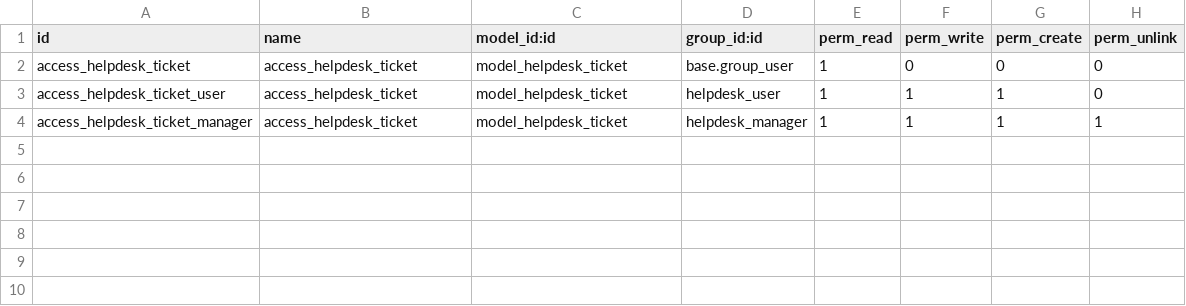
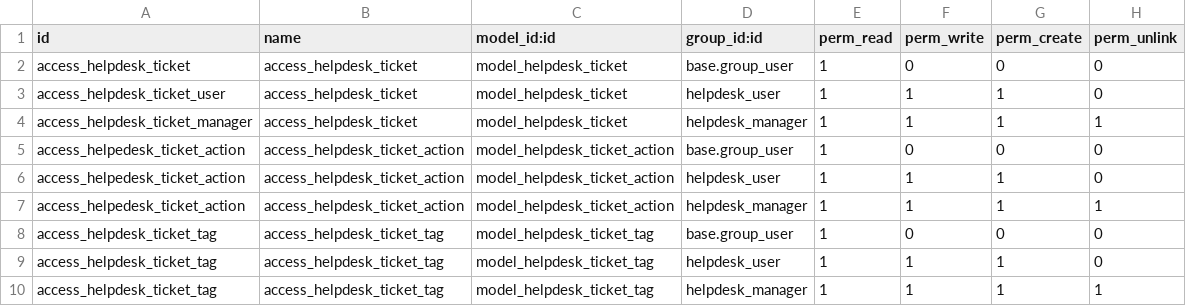
Before and after one commit to fermatrix/curso2021-01, a CSV file: helpdesk_fermatrix/security/ir.model.access.csv, drawn as a sheet.

```diff
--- a/helpdesk_fermatrix/security/ir.model.access.csv
+++ b/helpdesk_fermatrix/security/ir.model.access.csv
@@ -4 +4,7 @@ access_helpdesk_ticket_user,access_helpdesk_ticket,model_helpdesk_ticket,helpdes
 access_helpdesk_ticket_manager,access_helpdesk_ticket,model_helpdesk_ticket,helpdesk_manager,1,1,1,1
+access_helpedesk_ticket_action,access_helpdesk_ticket_action,model_helpdesk_ticket_action,base.group_user,1,0,0,0
+access_helpedesk_ticket_action,access_helpdesk_ticket_action,model_helpdesk_ticket_action,helpdesk_user,1,1,1,0
+access_helpedesk_ticket_action,access_helpdesk_ticket_action,model_helpdesk_ticket_action,helpdesk_manager,1,1,1,1
+access_helpdesk_ticket_tag,access_helpdesk_ticket_tag,model_helpdesk_ticket_tag,base.group_user,1,0,0,0
+access_helpdesk_ticket_tag,access_helpdesk_ticket_tag,model_helpdesk_ticket_tag,helpdesk_user,1,1,1,0
+access_helpdesk_ticket_tag,access_helpdesk_ticket_tag,model_helpdesk_ticket_tag,helpdesk_manager,1,1,1,1
```
Also changed, not shown: 2 other files.
